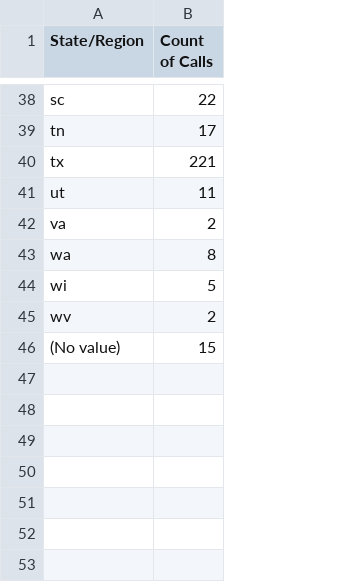
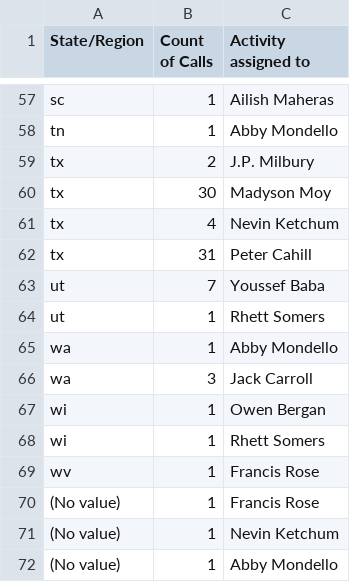
Before and after one commit to justinatcariina/territory-map, a CSV file: data/connects.csv, drawn as a sheet; only a part is shown, gaps mark what is left out; removed rows and columns are numbered as before the commit, all else as after; the diff covers the shown part only; the diff names each change by its address in the sheet, - before the commit and + after, or states it on an @@ line.

```diff
--- a/data/connects.csv
+++ b/data/connects.csv
+column C (Activity assigned to), rows 57-59: Ailish Maheras | Abby Mondello | J.P. Milbury; row 63: Youssef Baba; row 65: Abby Mondello; row 67: Owen Bergan; rows 69-70: Francis Rose | Francis Rose
-B57 (Count of Calls): 22
+B57 (Count of Calls): 1
-B58 (Count of Calls): 17
+B58 (Count of Calls): 1
-B59 (Count of Calls): 221
+B59 (Count of Calls): 2
+row 60: tx | 30 | Madyson Moy
+row 61: tx | 4 | Nevin Ketchum
+row 62: tx | 31 | Peter Cahill
-B63 (Count of Calls): 11
+B63 (Count of Calls): 7
-row 42: va | 2
+row 64: ut | 1 | Rhett Somers
-B65 (Count of Calls): 8
+B65 (Count of Calls): 1
+row 66: wa | 3 | Jack Carroll
-B67 (Count of Calls): 5
+B67 (Count of Calls): 1
+row 68: wi | 1 | Rhett Somers
-B69 (Count of Calls): 2
+B69 (Count of Calls): 1
-B70 (Count of Calls): 15
+B70 (Count of Calls): 1
+row 71: (No value) | 1 | Nevin Ketchum
+row 72: (No value) | 1 | Abby Mondello
```
Also changed, not shown: 26 added rows, 7 removed rows and 29 edited cells elsewhere in this file, data/calls.csv, data/discos.csv, 5 other files.
